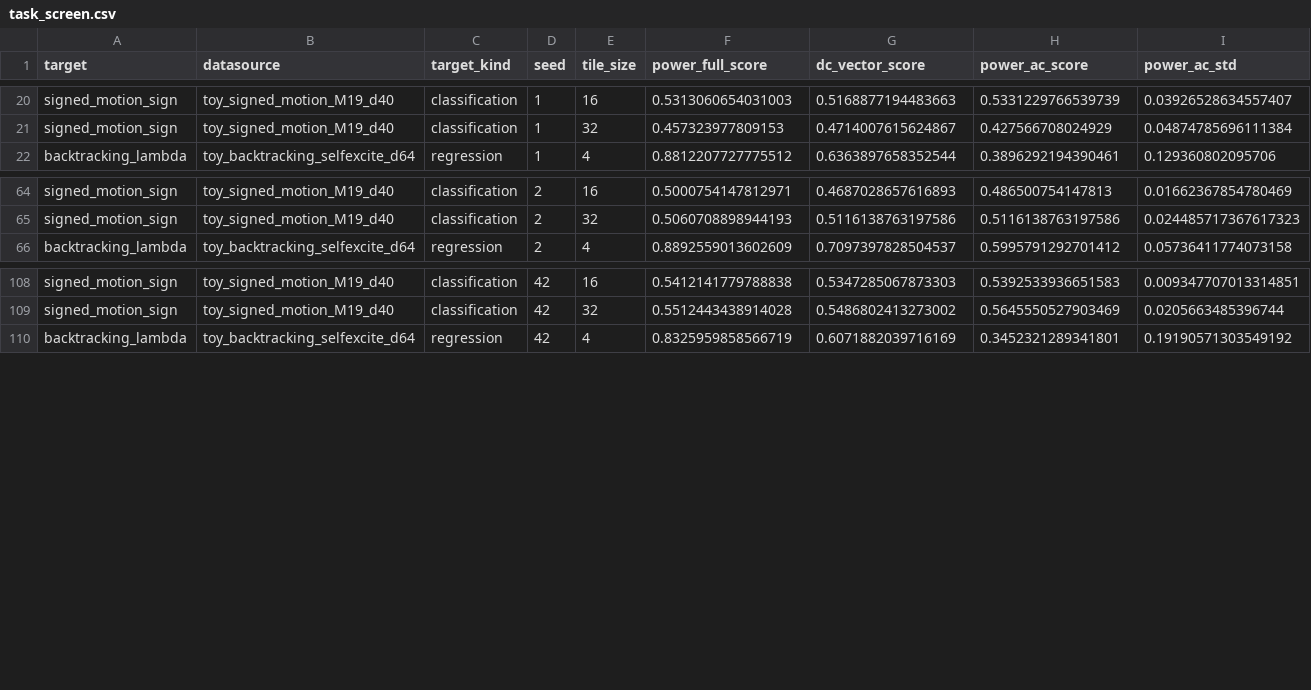
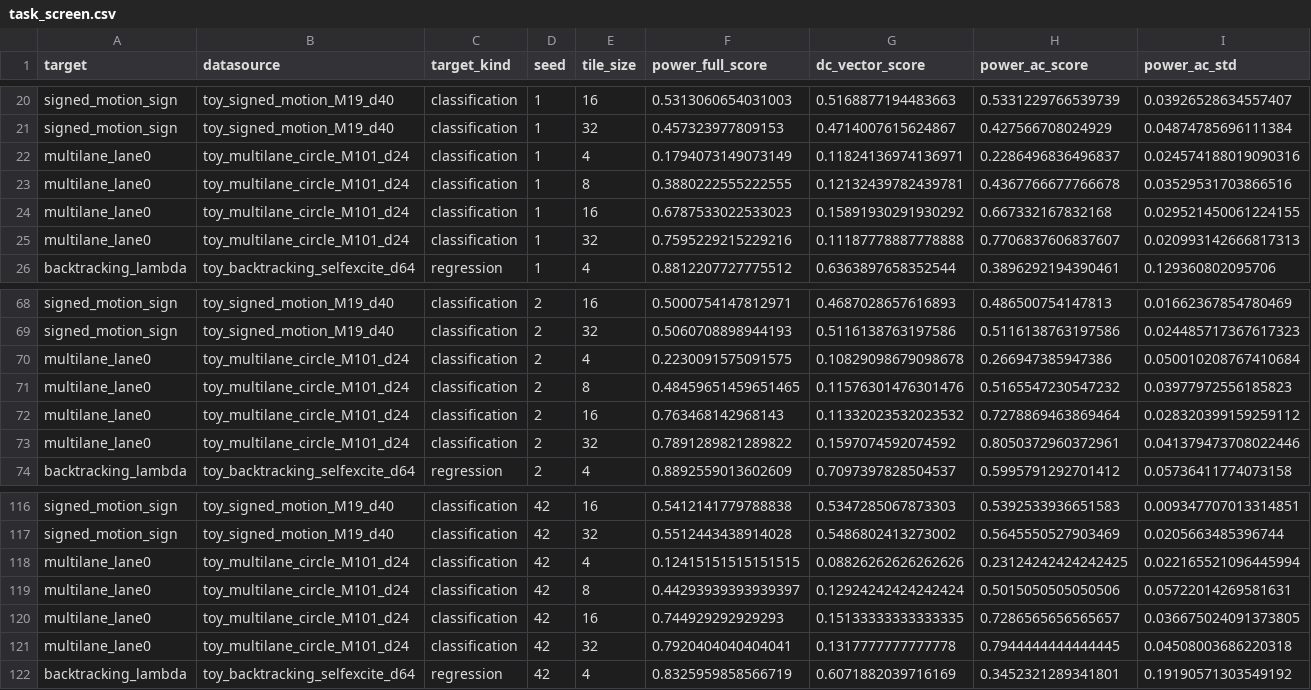
Before and after one commit to chainik1125/temp_xc, a CSV file: experiments/power_spectrum/results/task_screen.csv, drawn as a sheet; only a part is shown, gaps mark what is left out; rows hold the shown columns only; the diff names each change by its address in the sheet, - before the commit and + after, or states it on an @@ line.

Commit message:
power-spectrum: screen multilane task

```diff
--- a/experiments/power_spectrum/results/task_screen.csv
+++ b/experiments/power_spectrum/results/task_screen.csv
+row 22: multilane_lane0 | toy_multilane_circle_M101_d24 | classification | 1 | 4 | 0.1794073149073149 | 0.11824136974136971 | 0.2286496836496837 | 0.024574188019090316
+row 23: multilane_lane0 | toy_multilane_circle_M101_d24 | classification | 1 | 8 | 0.3880222555222555 | 0.12132439782439781 | 0.4367766677766678 | 0.03529531703866516
+row 24: multilane_lane0 | toy_multilane_circle_M101_d24 | classification | 1 | 16 | 0.6787533022533023 | 0.15891930291930292 | 0.667332167832168 | 0.029521450061224155
+row 25: multilane_lane0 | toy_multilane_circle_M101_d24 | classification | 1 | 32 | 0.7595229215229216 | 0.11187778887778888 | 0.7706837606837607 | 0.020993142666817313
+row 70: multilane_lane0 | toy_multilane_circle_M101_d24 | classification | 2 | 4 | 0.2230091575091575 | 0.10829098679098678 | 0.266947385947386 | 0.050010208767410684
+row 71: multilane_lane0 | toy_multilane_circle_M101_d24 | classification | 2 | 8 | 0.48459651459651465 | 0.11576301476301476 | 0.5165547230547232 | 0.03977972556185823
+row 72: multilane_lane0 | toy_multilane_circle_M101_d24 | classification | 2 | 16 | 0.763468142968143 | 0.11332023532023532 | 0.7278869463869464 | 0.028320399159259112
+row 73: multilane_lane0 | toy_multilane_circle_M101_d24 | classification | 2 | 32 | 0.7891289821289822 | 0.1597074592074592 | 0.8050372960372961 | 0.041379473708022446
+row 118: multilane_lane0 | toy_multilane_circle_M101_d24 | classification | 42 | 4 | 0.12415151515151515 | 0.08826262626262626 | 0.23124242424242425 | 0.022165521096445994
+row 119: multilane_lane0 | toy_multilane_circle_M101_d24 | classification | 42 | 8 | 0.44293939393939397 | 0.12924242424242424 | 0.5015050505050506 | 0.05722014269581631
+row 120: multilane_lane0 | toy_multilane_circle_M101_d24 | classification | 42 | 16 | 0.744929292929293 | 0.15133333333333335 | 0.7286565656565657 | 0.036675024091373805
+row 121: multilane_lane0 | toy_multilane_circle_M101_d24 | classification | 42 | 32 | 0.7920404040404041 | 0.1317777777777778 | 0.7944444444444445 | 0.04508003686220318
```
Also changed, not shown: experiments/power_spectrum/results/task_screen_aggregate.csv, 9 other files.
